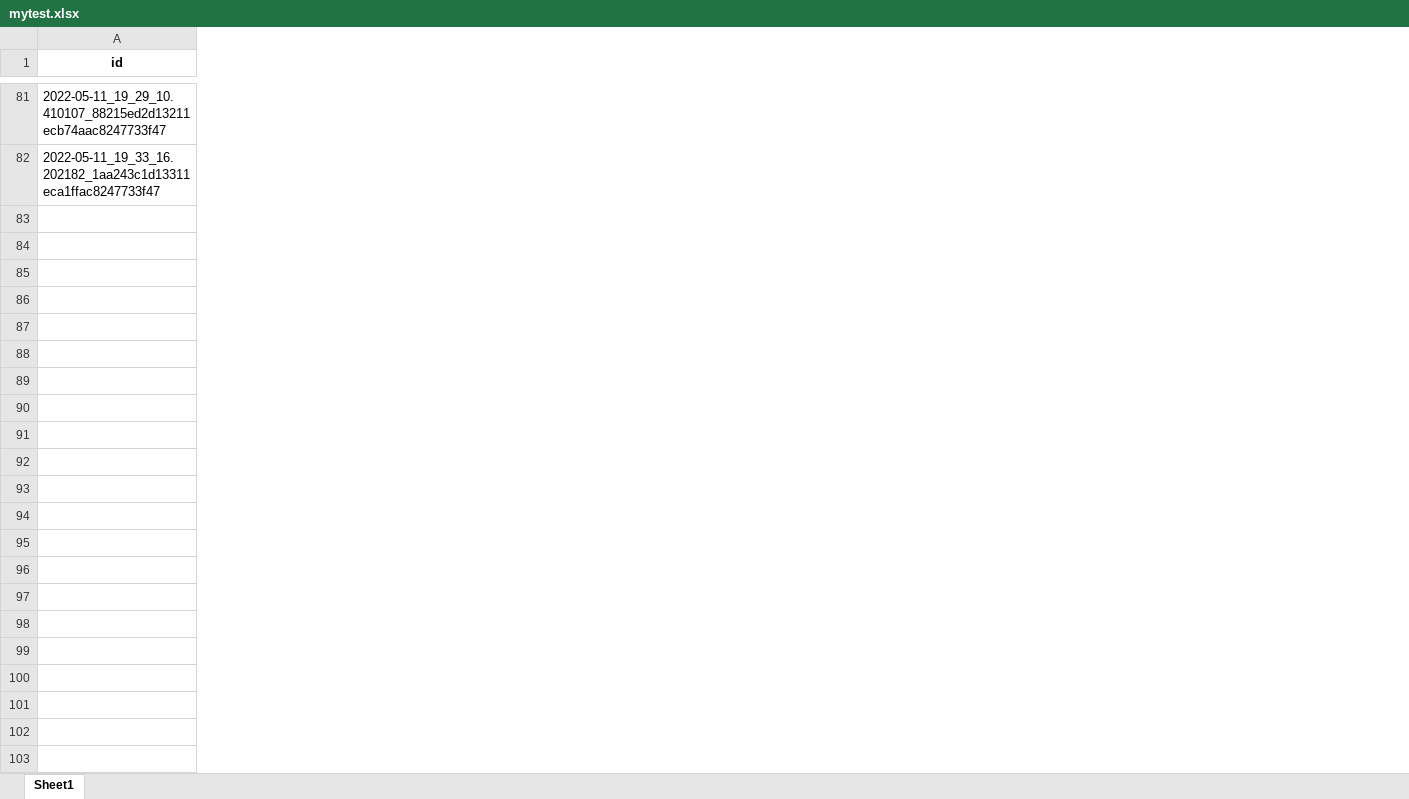
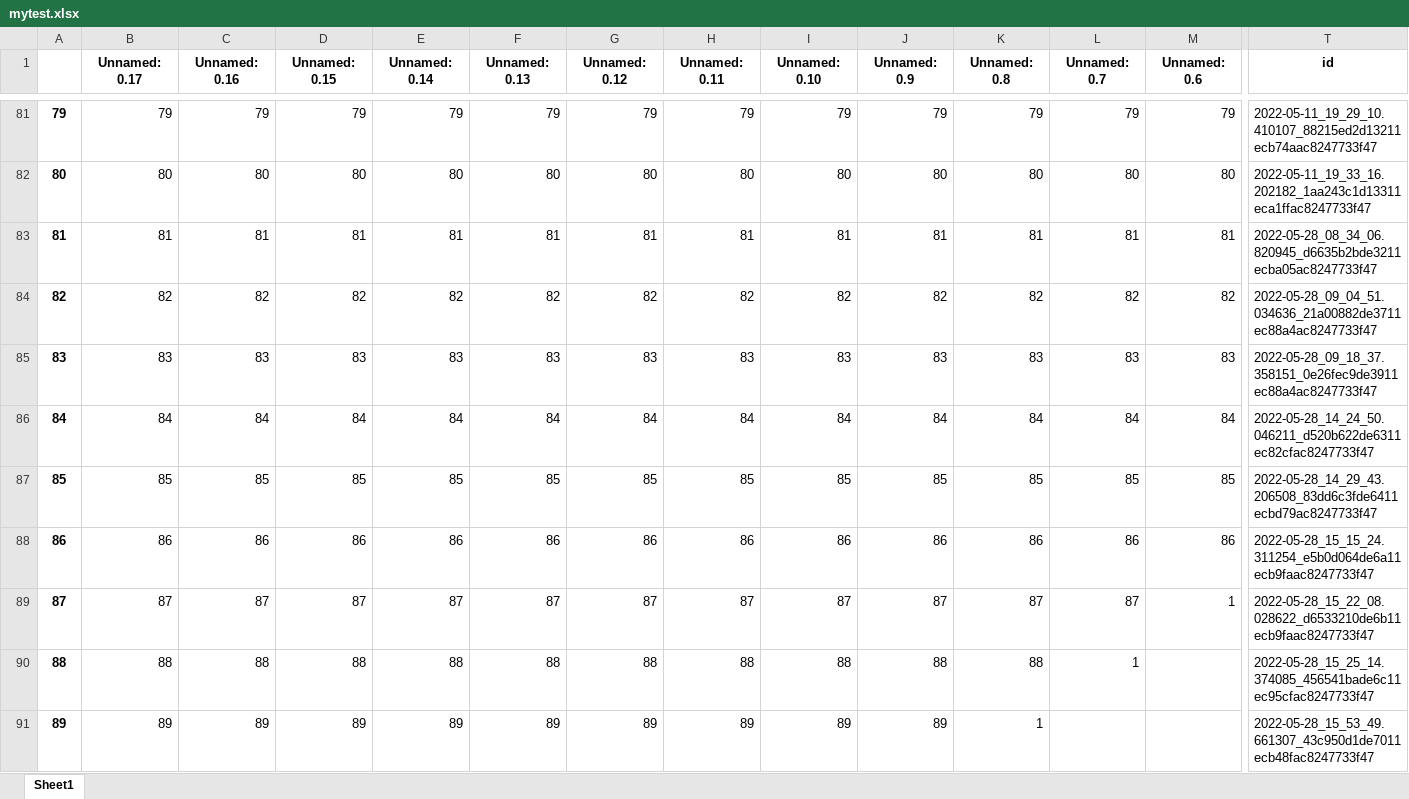
Before and after one commit to BhujayKumarBhatta/OCLog, an Excel workbook: oclog/openset/notebooks/mytest.xlsx, sheet Sheet1, drawn as a sheet; only a part is shown, gaps mark what is left out; values as stored, in another font and other column widths than the file's, no borders; rows hold the shown columns only; the diff covers the shown part only; the diff names each change by its address in the sheet, - before the commit and + after, or states it on an @@ line.

Commit message:
plot with true and pred

```diff
--- a/oclog/openset/notebooks/mytest.xlsx (sheet Sheet1)
+++ b/oclog/openset/notebooks/mytest.xlsx (sheet Sheet1)
+column A, rows 81-82: 79 | 80
+column B (Unnamed: 0.17), rows 81-82: 79 | 80
+column C (Unnamed: 0.16), rows 81-82: 79 | 80
+column D (Unnamed: 0.15), rows 81-82: 79 | 80
+column E (Unnamed: 0.14), rows 81-82: 79 | 80
+column F (Unnamed: 0.13), rows 81-82: 79 | 80
+column G (Unnamed: 0.12), rows 81-82: 79 | 80
+column H (Unnamed: 0.11), rows 81-82: 79 | 80
+column I (Unnamed: 0.10), rows 81-82: 79 | 80
+column J (Unnamed: 0.9), rows 81-82: 79 | 80
+column K (Unnamed: 0.8), rows 81-82: 79 | 80
+column L (Unnamed: 0.7), rows 81-82: 79 | 80
+column M (Unnamed: 0.6), rows 81-82: 79 | 80
+row 83: 81 | 81 | 81 | 81 | 81 | 81 | 81 | 81 | 81 | 81 | 81 | 81 | 81 | 2022-05-28_08_34_06.820945_d6635b2bde3211ecba05ac8247733f47
+row 84: 82 | 82 | 82 | 82 | 82 | 82 | 82 | 82 | 82 | 82 | 82 | 82 | 82 | 2022-05-28_09_04_51.034636_21a00882de3711ec88a4ac8247733f47
+row 85: 83 | 83 | 83 | 83 | 83 | 83 | 83 | 83 | 83 | 83 | 83 | 83 | 83 | 2022-05-28_09_18_37.358151_0e26fec9de3911ec88a4ac8247733f47
+row 86: 84 | 84 | 84 | 84 | 84 | 84 | 84 | 84 | 84 | 84 | 84 | 84 | 84 | 2022-05-28_14_24_50.046211_d520b622de6311ec82cfac8247733f47
+row 87: 85 | 85 | 85 | 85 | 85 | 85 | 85 | 85 | 85 | 85 | 85 | 85 | 85 | 2022-05-28_14_29_43.206508_83dd6c3fde6411ecbd79ac8247733f47
+row 88: 86 | 86 | 86 | 86 | 86 | 86 | 86 | 86 | 86 | 86 | 86 | 86 | 86 | 2022-05-28_15_15_24.311254_e5b0d064de6a11ecb9faac8247733f47
+row 89: 87 | 87 | 87 | 87 | 87 | 87 | 87 | 87 | 87 | 87 | 87 | 87 | 1 | 2022-05-28_15_22_08.028622_d6533210de6b11ecb9faac8247733f47
+row 90: 88 | 88 | 88 | 88 | 88 | 88 | 88 | 88 | 88 | 88 | 88 | 1 |  | 2022-05-28_15_25_14.374085_456541bade6c11ec95cfac8247733f47
+row 91: 89 | 89 | 89 | 89 | 89 | 89 | 89 | 89 | 89 | 89 | 1 |  |  | 2022-05-28_15_53_49.661307_43c950d1de7011ecb48fac8247733f47
```
Also changed, not shown: 10 added rows, 6 added columns and cell formats elsewhere in this sheet, 11 other files.
